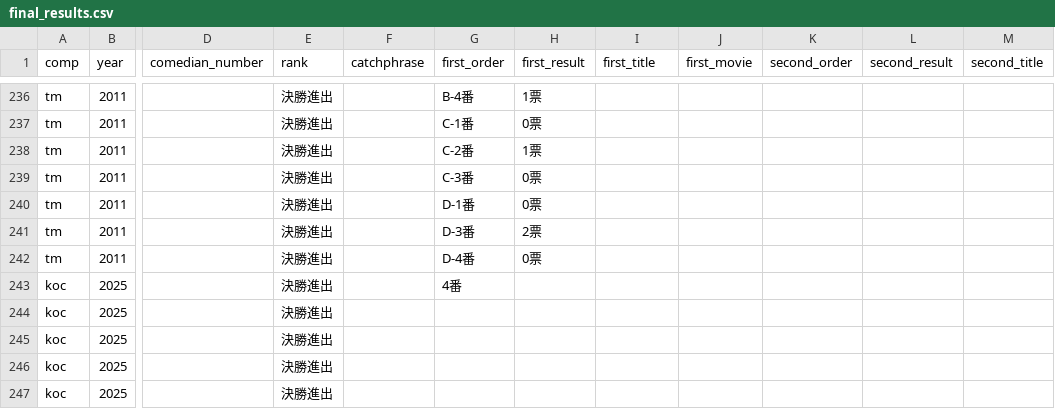
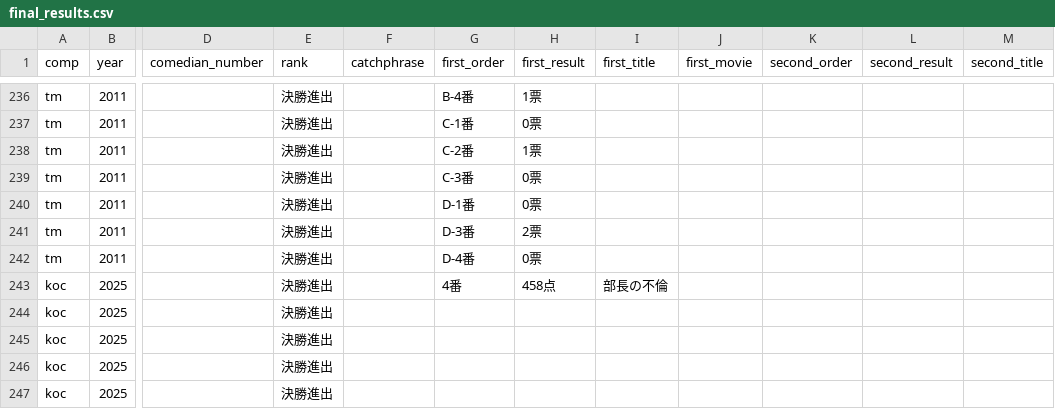
Before and after one commit to gmmtea/owarai-data, a CSV file: seed_csv/final_results.csv, drawn as a sheet; only a part is shown, gaps mark what is left out; the diff names each change by its address in the sheet, - before the commit and + after, or states it on an @@ line.

```diff
--- a/seed_csv/final_results.csv
+++ b/seed_csv/final_results.csv
-H243 (first_result): (empty)
+H243 (first_result): 458点
-I243 (first_title): (empty)
+I243 (first_title): 部長の不倫
```
Also changed, not shown: seed_csv/judge_scores.csv, 2 other files.
